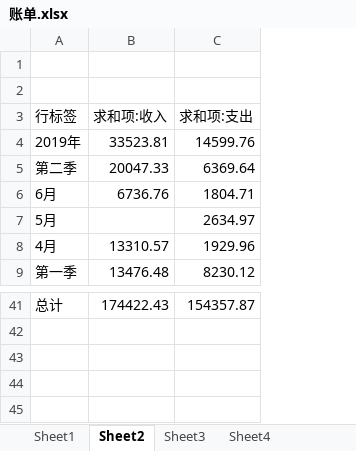
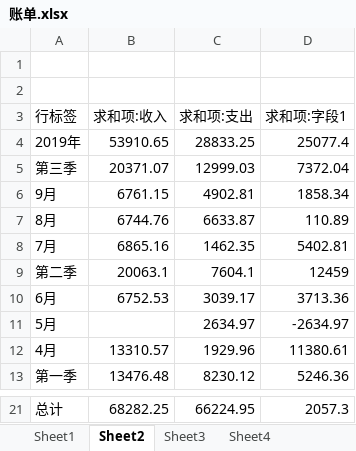
Before and after one commit to liuwentao001/mydoc, an Excel workbook: 01.学习资料/账单.xlsx, sheet Sheet2, drawn as a sheet; only a part is shown, gaps mark what is left out; values as stored, in another font and other column widths than the file's, no borders; addresses are those after the commit; the diff covers the shown part only; the diff names each change by its address in the sheet, - before the commit and + after, or states it on an @@ line.

```diff
--- a/01.学习资料/账单.xlsx (sheet Sheet2)
+++ b/01.学习资料/账单.xlsx (sheet Sheet2)
+column D (求和项:字段1), row 4: 25077.4; rows 9-13: 12459 | 3713.36 | -2634.97 | 11380.61 | 5246.36; row 21: 2057.3
-B4 (求和项:收入): 33523.81
+B4 (求和项:收入): 53910.65
-C4 (求和项:支出): 14599.76
+C4 (求和项:支出): 28833.25
+row 5: 第三季 | 20371.07 | 12999.03 | 7372.04
+row 6: 9月 | 6761.15 | 4902.81 | 1858.34
+row 7: 8月 | 6744.76 | 6633.87 | 110.89
+row 8: 7月 | 6865.16 | 1462.35 | 5402.81
-B9 (求和项:收入): 20047.33
+B9 (求和项:收入): 20063.1
-C9 (求和项:支出): 6369.64
+C9 (求和项:支出): 7604.1
-B10 (求和项:收入): 6736.76
+B10 (求和项:收入): 6752.53
-C10 (求和项:支出): 1804.71
+C10 (求和项:支出): 3039.17
-B21 (求和项:收入): 174422.43
+B21 (求和项:收入): 68282.25
-C21 (求和项:支出): 154357.87
+C21 (求和项:支出): 66224.95
```
Also changed, not shown: 24 removed rows and 5 edited cells elsewhere in this sheet, sheet Sheet1.
